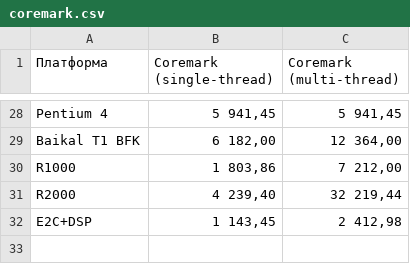
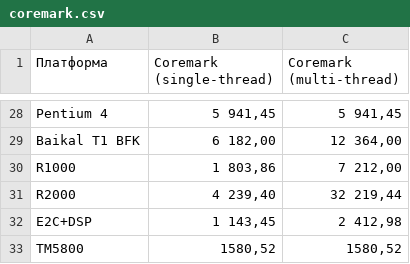
Before and after one commit to EntityFX/anybench, a CSV file: doc/csv/coremark.csv, drawn as a sheet; only a part is shown, gaps mark what is left out; the diff names each change by its address in the sheet, - before the commit and + after, or states it on an @@ line.

```diff
--- a/doc/csv/coremark.csv
+++ b/doc/csv/coremark.csv
+row 33: TM5800 | 1580,52 | 1580,52
```
Also changed, not shown: doc/csv/cpus.csv, doc/csv/dhrystones.csv, 4 other files.
